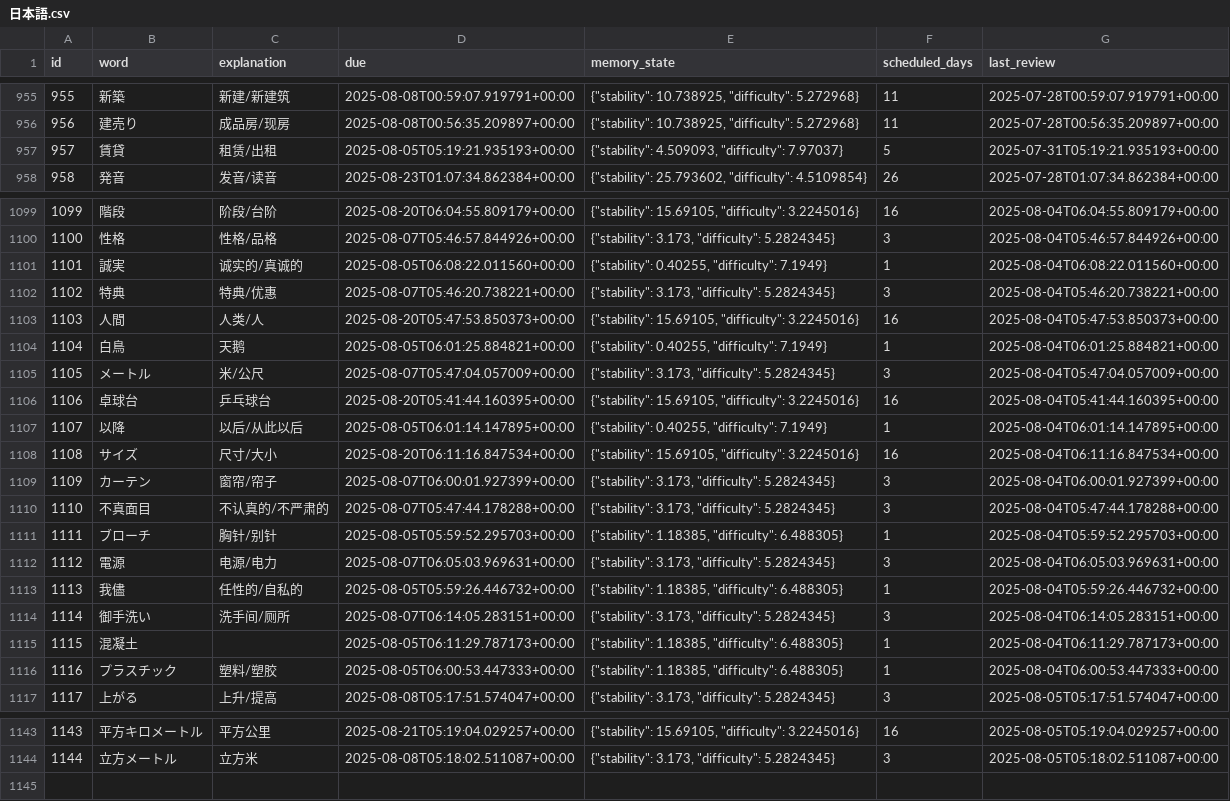
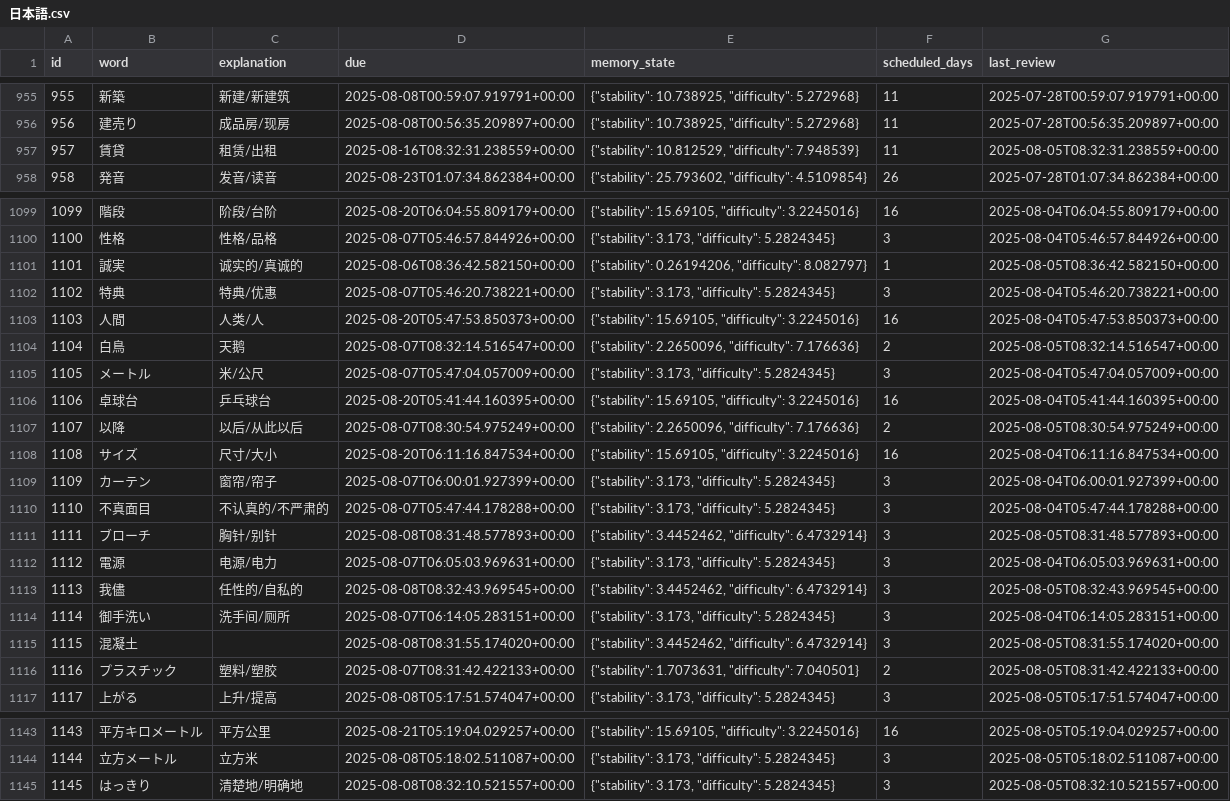
Before and after one commit to LiuZHolmes/TypeMyWord, a CSV file: words/日本語.csv, drawn as a sheet; only a part is shown, gaps mark what is left out; the diff covers the shown part only.

Commit message:
update my word

```diff
--- a/words/日本語.csv
+++ b/words/日本語.csv
@@ -956,3 +956,3 @@ id,word,explanation,due,memory_state,scheduled_days,last_review
 956,建売り,成品房/现房,2025-08-08T00:56:35.209897+00:00,"{""stability"": 10.738925, ""difficulty"": 5.272968}",11,2025-07-28T00:56:35.209897+00:00
-957,賃貸,租赁/出租,2025-08-05T05:19:21.935193+00:00,"{""stability"": 4.509093, ""difficulty"": 7.97037}",5,2025-07-31T05:19:21.935193+00:00
+957,賃貸,租赁/出租,2025-08-16T08:32:31.238559+00:00,"{""stability"": 10.812529, ""difficulty"": 7.948539}",11,2025-08-05T08:32:31.238559+00:00
 958,発音,发音/读音,2025-08-23T01:07:34.862384+00:00,"{""stability"": 25.793602, ""difficulty"": 4.5109854}",26,2025-07-28T01:07:34.862384+00:00
@@ -1100,9 +1100,9 @@ id,word,explanation,due,memory_state,scheduled_days,last_review
 1100,性格,性格/品格,2025-08-07T05:46:57.844926+00:00,"{""stability"": 3.173, ""difficulty"": 5.2824345}",3,2025-08-04T05:46:57.844926+00:00
-1101,誠実,诚实的/真诚的,2025-08-05T06:08:22.011560+00:00,"{""stability"": 0.40255, ""difficulty"": 7.1949}",1,2025-08-04T06:08:22.011560+00:00
+1101,誠実,诚实的/真诚的,2025-08-06T08:36:42.582150+00:00,"{""stability"": 0.26194206, ""difficulty"": 8.082797}",1,2025-08-05T08:36:42.582150+00:00
 1102,特典,特典/优惠,2025-08-07T05:46:20.738221+00:00,"{""stability"": 3.173, ""difficulty"": 5.2824345}",3,2025-08-04T05:46:20.738221+00:00
 1103,人間,人类/人,2025-08-20T05:47:53.850373+00:00,"{""stability"": 15.69105, ""difficulty"": 3.2245016}",16,2025-08-04T05:47:53.850373+00:00
-1104,白鳥,天鹅,2025-08-05T06:01:25.884821+00:00,"{""stability"": 0.40255, ""difficulty"": 7.1949}",1,2025-08-04T06:01:25.884821+00:00
+1104,白鳥,天鹅,2025-08-07T08:32:14.516547+00:00,"{""stability"": 2.2650096, ""difficulty"": 7.176636}",2,2025-08-05T08:32:14.516547+00:00
 1105,メートル,米/公尺,2025-08-07T05:47:04.057009+00:00,"{""stability"": 3.173, ""difficulty"": 5.2824345}",3,2025-08-04T05:47:04.057009+00:00
 1106,卓球台,乒乓球台,2025-08-20T05:41:44.160395+00:00,"{""stability"": 15.69105, ""difficulty"": 3.2245016}",16,2025-08-04T05:41:44.160395+00:00
-1107,以降,以后/从此以后,2025-08-05T06:01:14.147895+00:00,"{""stability"": 0.40255, ""difficulty"": 7.1949}",1,2025-08-04T06:01:14.147895+00:00
+1107,以降,以后/从此以后,2025-08-07T08:30:54.975249+00:00,"{""stability"": 2.2650096, ""difficulty"": 7.176636}",2,2025-08-05T08:30:54.975249+00:00
 1108,サイズ,尺寸/大小,2025-08-20T06:11:16.847534+00:00,"{""stability"": 15.69105, ""difficulty"": 3.2245016}",16,2025-08-04T06:11:16.847534+00:00
@@ -1110,8 +1110,8 @@ id,word,explanation,due,memory_state,scheduled_days,last_review
 1110,不真面目,不认真的/不严肃的,2025-08-07T05:47:44.178288+00:00,"{""stability"": 3.173, ""difficulty"": 5.2824345}",3,2025-08-04T05:47:44.178288+00:00
-1111,ブローチ,胸针/别针,2025-08-05T05:59:52.295703+00:00,"{""stability"": 1.18385, ""difficulty"": 6.488305}",1,2025-08-04T05:59:52.295703+00:00
+1111,ブローチ,胸针/别针,2025-08-08T08:31:48.577893+00:00,"{""stability"": 3.4452462, ""difficulty"": 6.4732914}",3,2025-08-05T08:31:48.577893+00:00
 1112,電源,电源/电力,2025-08-07T06:05:03.969631+00:00,"{""stability"": 3.173, ""difficulty"": 5.2824345}",3,2025-08-04T06:05:03.969631+00:00
-1113,我儘,任性的/自私的,2025-08-05T05:59:26.446732+00:00,"{""stability"": 1.18385, ""difficulty"": 6.488305}",1,2025-08-04T05:59:26.446732+00:00
+1113,我儘,任性的/自私的,2025-08-08T08:32:43.969545+00:00,"{""stability"": 3.4452462, ""difficulty"": 6.4732914}",3,2025-08-05T08:32:43.969545+00:00
 1114,御手洗い,洗手间/厕所,2025-08-07T06:14:05.283151+00:00,"{""stability"": 3.173, ""difficulty"": 5.2824345}",3,2025-08-04T06:14:05.283151+00:00
-1115,混凝土,,2025-08-05T06:11:29.787173+00:00,"{""stability"": 1.18385, ""difficulty"": 6.488305}",1,2025-08-04T06:11:29.787173+00:00
-1116,プラスチック,塑料/塑胶,2025-08-05T06:00:53.447333+00:00,"{""stability"": 1.18385, ""difficulty"": 6.488305}",1,2025-08-04T06:00:53.447333+00:00
+1115,混凝土,,2025-08-08T08:31:55.174020+00:00,"{""stability"": 3.4452462, ""difficulty"": 6.4732914}",3,2025-08-05T08:31:55.174020+00:00
+1116,プラスチック,塑料/塑胶,2025-08-07T08:31:42.422133+00:00,"{""stability"": 1.7073631, ""difficulty"": 7.040501}",2,2025-08-05T08:31:42.422133+00:00
 1117,上がる,上升/提高,2025-08-08T05:17:51.574047+00:00,"{""stability"": 3.173, ""difficulty"": 5.2824345}",3,2025-08-05T05:17:51.574047+00:00
@@ -1144 +1144,2 @@ id,word,explanation,due,memory_state,scheduled_days,last_review
 1144,立方メートル,立方米,2025-08-08T05:18:02.511087+00:00,"{""stability"": 3.173, ""difficulty"": 5.2824345}",3,2025-08-05T05:18:02.511087+00:00
+1145,はっきり,清楚地/明确地,2025-08-08T08:32:10.521557+00:00,"{""stability"": 3.173, ""difficulty"": 5.2824345}",3,2025-08-05T08:32:10.521557+00:00
```
Also changed, not shown: 30 edited cells elsewhere in this file, words/English.csv.
